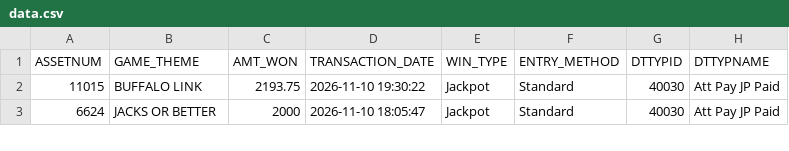
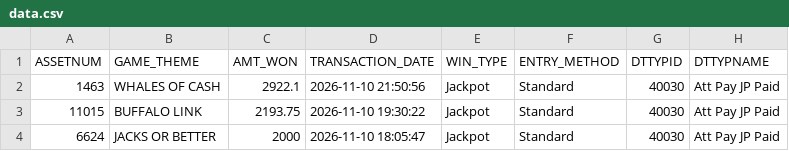
Before and after one commit to Winnercircle1/jackpot-boards, a CSV file: silver-slipper/data.csv, drawn as a sheet; only a part is shown; the diff names each change by its address in the sheet, - before the commit and + after, or states it on an @@ line.

Commit message:
Update silver-slipper/data.csv 2026-11-11T04:58:28.047Z

```diff
--- a/silver-slipper/data.csv
+++ b/silver-slipper/data.csv
+row 2: 1463 | WHALES OF CASH | 2922.1 | 2026-11-10 21:50:56 | Jackpot | Standard | 40030 | Att Pay JP Paid
```
